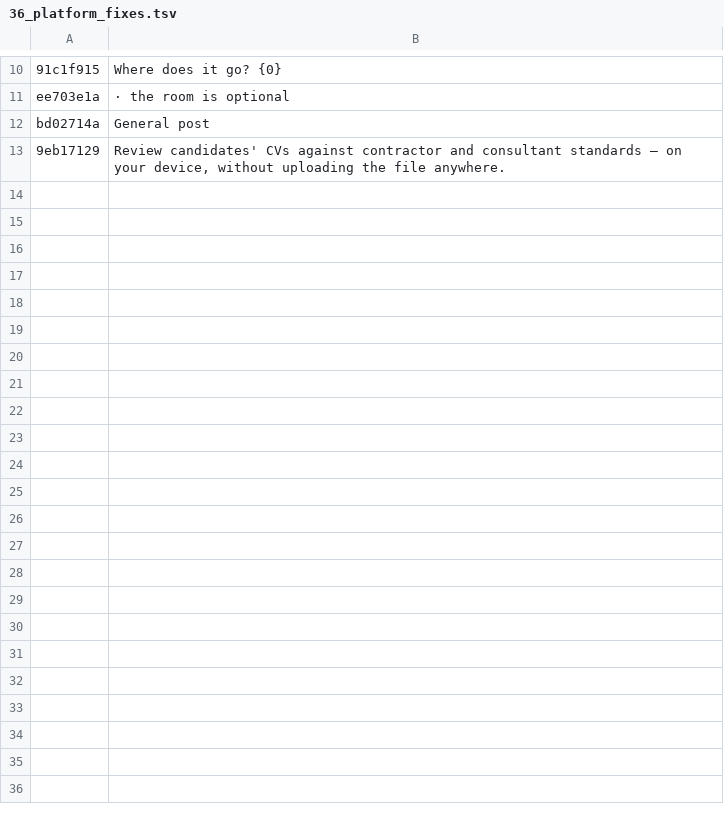
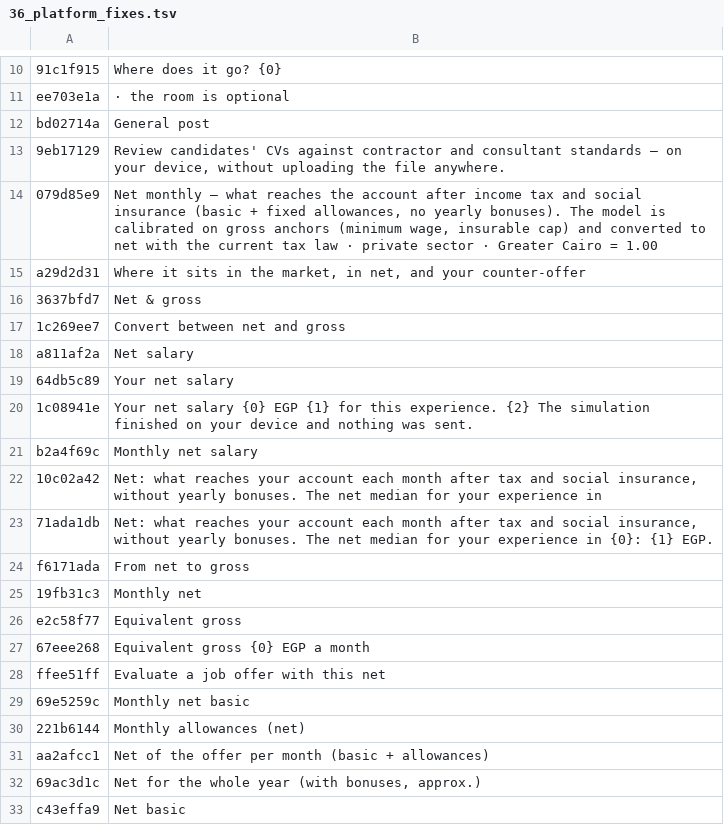
Before and after one commit to yousefaliarch-commits/YOUSEF-ENG-SPACE, a TSV file: i18n/en/36_platform_fixes.tsv, drawn as a sheet; only a part is shown, gaps mark what is left out; the diff covers the shown part only.

```diff
--- a/i18n/en/36_platform_fixes.tsv
+++ b/i18n/en/36_platform_fixes.tsv
@@ -13 +13,21 @@ bd02714a	General post
 9eb17129	Review candidates' CVs against contractor and consultant standards — on your device, without uploading the file anywhere.
+079d85e9	Net monthly — what reaches the account after income tax and social insurance (basic + fixed allowances, no yearly bonuses). The model is calibrated on gross anchors (minimum wage, insurable cap) and converted to net with the current tax law · private sector · Greater Cairo = 1.00
+a29d2d31	Where it sits in the market, in net, and your counter-offer
+3637bfd7	Net & gross
+1c269ee7	Convert between net and gross
+a811af2a	Net salary
+64db5c89	Your net salary
+1c08941e	Your net salary {0} EGP {1} for this experience. {2} The simulation finished on your device and nothing was sent.
+b2a4f69c	Monthly net salary
+10c02a42	Net: what reaches your account each month after tax and social insurance, without yearly bonuses. The net median for your experience in
+71ada1db	Net: what reaches your account each month after tax and social insurance, without yearly bonuses. The net median for your experience in {0}: {1} EGP.
+f6171ada	From net to gross
+19fb31c3	Monthly net
+e2c58f77	Equivalent gross
+67eee268	Equivalent gross {0} EGP a month
+ffee51ff	Evaluate a job offer with this net
+69e5259c	Monthly net basic
+221b6144	Monthly allowances (net)
+aa2afcc1	Net of the offer per month (basic + allowances)
+69ac3d1c	Net for the whole year (with bonuses, approx.)
+c43effa9	Net basic
```
Also changed, not shown: 17 added rows elsewhere in this file, 19 other files.
